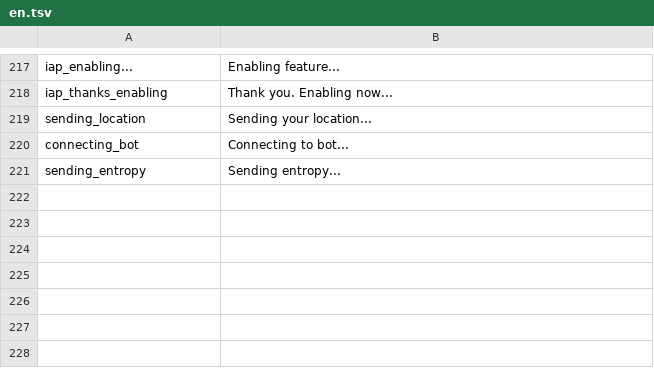
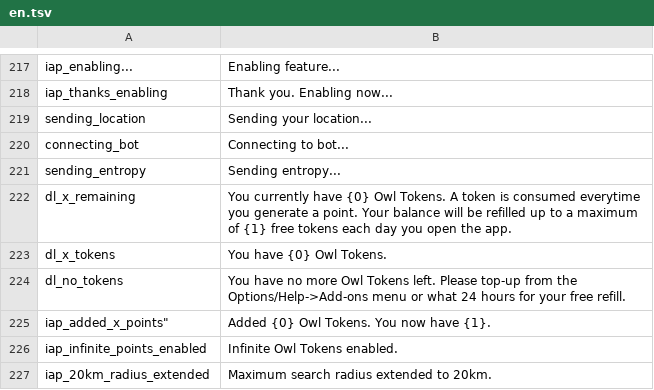
Before and after one commit to Wandering-Consciousness/VFatumbot, a TSV file: i18n/en.tsv, drawn as a sheet; only a part is shown, gaps mark what is left out.

Commit message:
Start implementing IAP with daily limits and extended radius option

```diff
--- a/i18n/en.tsv
+++ b/i18n/en.tsv
@@ -221 +221,7 @@ connecting_bot	Connecting to bot...
 sending_entropy	Sending entropy...
+dl_x_remaining	You currently have {0} Owl Tokens. A token is consumed everytime you generate a point. Your balance will be refilled up to a maximum of {1} free tokens each day you open the app.
+dl_x_tokens	You have {0} Owl Tokens.
+dl_no_tokens	You have no more Owl Tokens left. Please top-up from the Options/Help->Add-ons menu or what 24 hours for your free refill.
+iap_added_x_points"	Added {0} Owl Tokens. You now have {1}.
+iap_infinite_points_enabled	Infinite Owl Tokens enabled.
+iap_20km_radius_extended	Maximum search radius extended to 20km.
```
Also changed, not shown: 7 other files.
